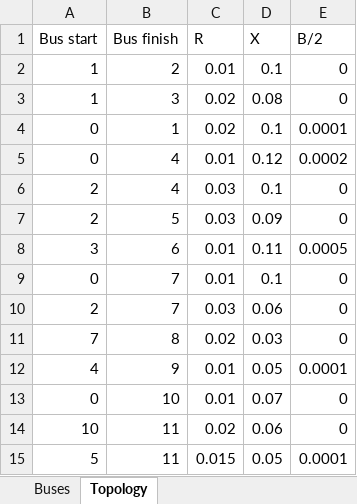
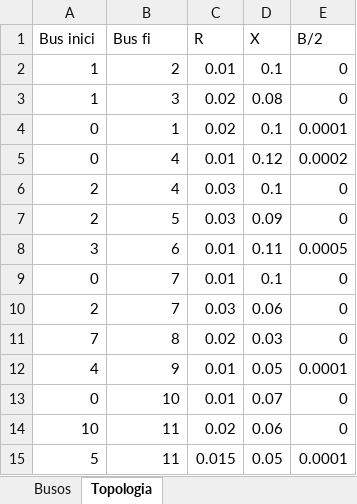
Before and after one commit to u1946589/Holomorphic-Embedding-Josep, an Excel workbook: Data.xlsx, sheet Topologia, drawn as a sheet; values as stored, in another font and other column widths than the file's, no borders; the diff names each change by its address in the sheet, - before the commit and + after, or states it on an @@ line.

```diff
--- a/Data.xlsx (sheet Topologia)
+++ b/Data.xlsx (sheet Topologia)
-sheet tab: Buses
+sheet tab: Busos
-sheet tab: Topology
+sheet tab: Topologia
-A1: Bus start
+A1: Bus inici
-B1: Bus finish
+B1: Bus fi
```
Also changed, not shown: sheet Busos, 1 other file.
